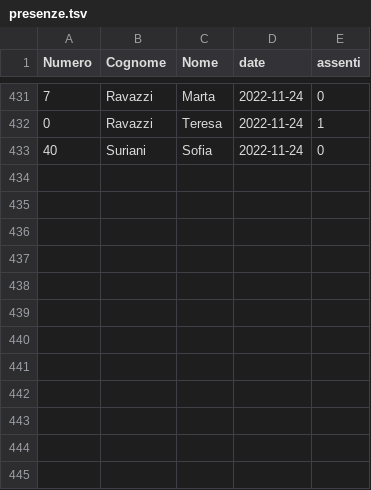
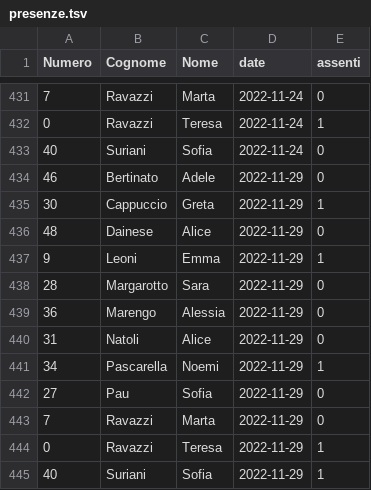
Before and after one commit to mchiapello/U14F_blog_2223, a TSV file: data/003_dati/presenze.tsv, drawn as a sheet; only a part is shown, gaps mark what is left out; the diff names each change by its address in the sheet, - before the commit and + after, or states it on an @@ line.

```diff
--- a/data/003_dati/presenze.tsv
+++ b/data/003_dati/presenze.tsv
+row 434: 46 | Bertinato | Adele | 2022-11-29 | 0
+row 435: 30 | Cappuccio | Greta | 2022-11-29 | 1
+row 436: 48 | Dainese | Alice | 2022-11-29 | 0
+row 437: 9 | Leoni | Emma | 2022-11-29 | 1
+row 438: 28 | Margarotto | Sara | 2022-11-29 | 0
+row 439: 36 | Marengo | Alessia | 2022-11-29 | 0
+row 440: 31 | Natoli | Alice | 2022-11-29 | 0
+row 441: 34 | Pascarella | Noemi | 2022-11-29 | 1
+row 442: 27 | Pau | Sofia | 2022-11-29 | 0
+row 443: 7 | Ravazzi | Marta | 2022-11-29 | 0
+row 444: 0 | Ravazzi | Teresa | 2022-11-29 | 1
+row 445: 40 | Suriani | Sofia | 2022-11-29 | 1
```
Also changed, not shown: 21 other files.
